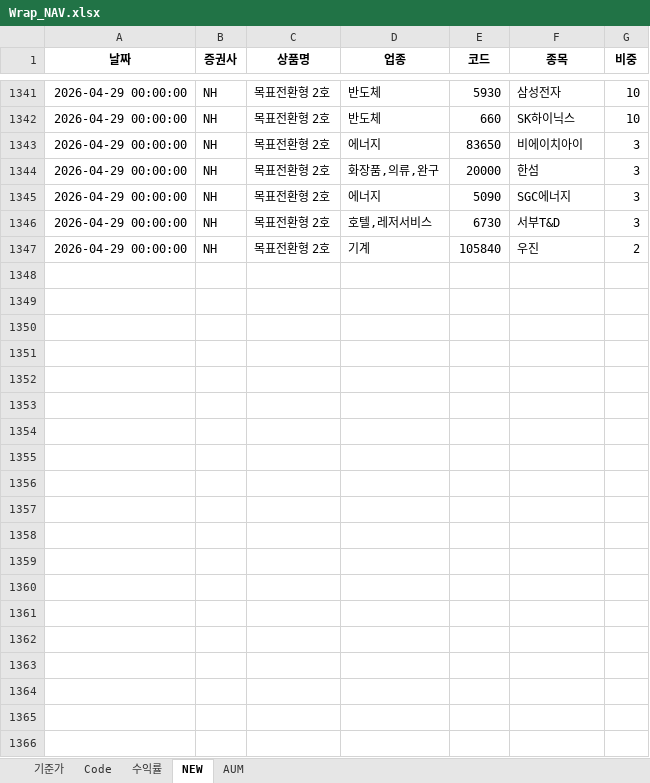
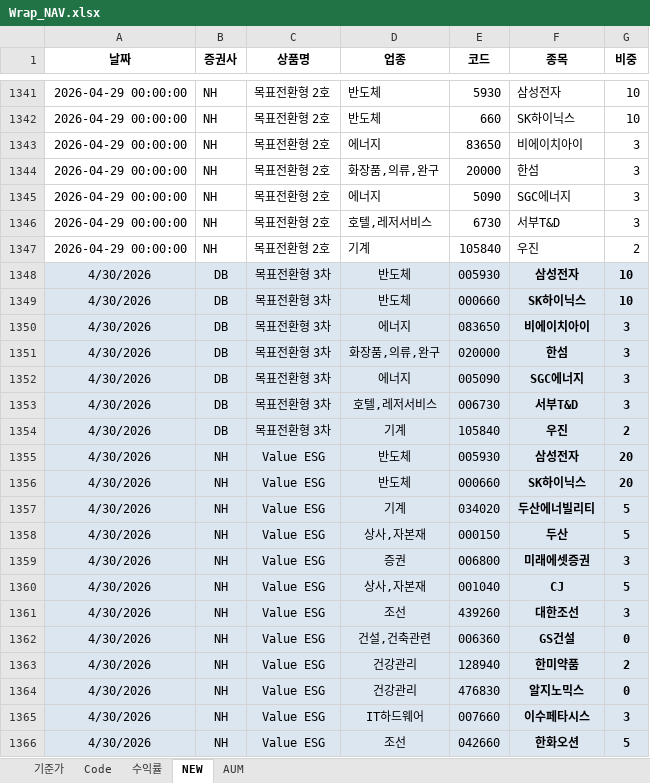
Before and after one commit to sisyphe10/Antigravity_Market_Dashboard, an Excel workbook: Wrap_NAV.xlsx, sheet NEW, drawn as a sheet; only a part is shown, gaps mark what is left out; values as stored, in another font and other column widths than the file's, no borders; conditional formats not drawn; the diff covers the shown part only; the diff names each change by its address in the sheet, - before the commit and + after, or states it on an @@ line.

Commit message:
update: Wrap_NAV.xlsx (2026-04-30 09:37)

```diff
--- a/Wrap_NAV.xlsx (sheet NEW)
+++ b/Wrap_NAV.xlsx (sheet NEW)
+row 1348: 4/30/2026 | DB | 목표전환형 3차 | 반도체 | 005930 | 삼성전자 | 10
+row 1349: 4/30/2026 | DB | 목표전환형 3차 | 반도체 | 000660 | SK하이닉스 | 10
+row 1350: 4/30/2026 | DB | 목표전환형 3차 | 에너지 | 083650 | 비에이치아이 | 3
+row 1351: 4/30/2026 | DB | 목표전환형 3차 | 화장품,의류,완구 | 020000 | 한섬 | 3
+row 1352: 4/30/2026 | DB | 목표전환형 3차 | 에너지 | 005090 | SGC에너지 | 3
+row 1353: 4/30/2026 | DB | 목표전환형 3차 | 호텔,레저서비스 | 006730 | 서부T&D | 3
+row 1354: 4/30/2026 | DB | 목표전환형 3차 | 기계 | 105840 | 우진 | 2
+row 1355: 4/30/2026 | NH | Value ESG | 반도체 | 005930 | 삼성전자 | 20
+row 1356: 4/30/2026 | NH | Value ESG | 반도체 | 000660 | SK하이닉스 | 20
+row 1357: 4/30/2026 | NH | Value ESG | 기계 | 034020 | 두산에너빌리티 | 5
+row 1358: 4/30/2026 | NH | Value ESG | 상사,자본재 | 000150 | 두산 | 5
+row 1359: 4/30/2026 | NH | Value ESG | 증권 | 006800 | 미래에셋증권 | 3
+row 1360: 4/30/2026 | NH | Value ESG | 상사,자본재 | 001040 | CJ | 5
+row 1361: 4/30/2026 | NH | Value ESG | 조선 | 439260 | 대한조선 | 3
+row 1362: 4/30/2026 | NH | Value ESG | 건설,건축관련 | 006360 | GS건설 | 0
+row 1363: 4/30/2026 | NH | Value ESG | 건강관리 | 128940 | 한미약품 | 2
+row 1364: 4/30/2026 | NH | Value ESG | 건강관리 | 476830 | 알지노믹스 | 0
+row 1365: 4/30/2026 | NH | Value ESG | IT하드웨어 | 007660 | 이수페타시스 | 3
+row 1366: 4/30/2026 | NH | Value ESG | 조선 | 042660 | 한화오션 | 5
```
Also changed, not shown: 51 added rows elsewhere in this sheet.
